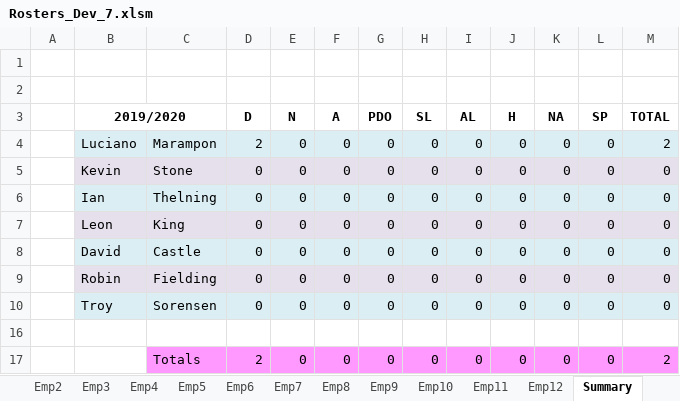
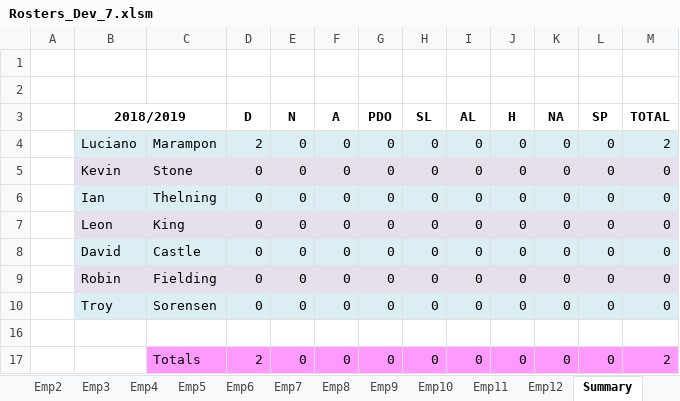
Before and after one commit to Blackpotch/Rosters17Dev, an Excel workbook: Rosters_Dev_7.xlsm, sheet Summary, drawn as a sheet; values as stored, in another font and other column widths than the file's, no borders; the diff names each change by its address in the sheet, - before the commit and + after, or states it on an @@ line.

```diff
--- a/Rosters_Dev_7.xlsm (sheet Summary)
+++ b/Rosters_Dev_7.xlsm (sheet Summary)
-B3: 2019/2020
+B3: 2018/2019
```
Also changed, not shown: sheet Emp10, sheet Emp11, sheet Emp12, sheet Emp7, sheet Emp8, sheet Emp9, 8 more sheets, formulas that keep their value, charts or pictures, 1 other file.
